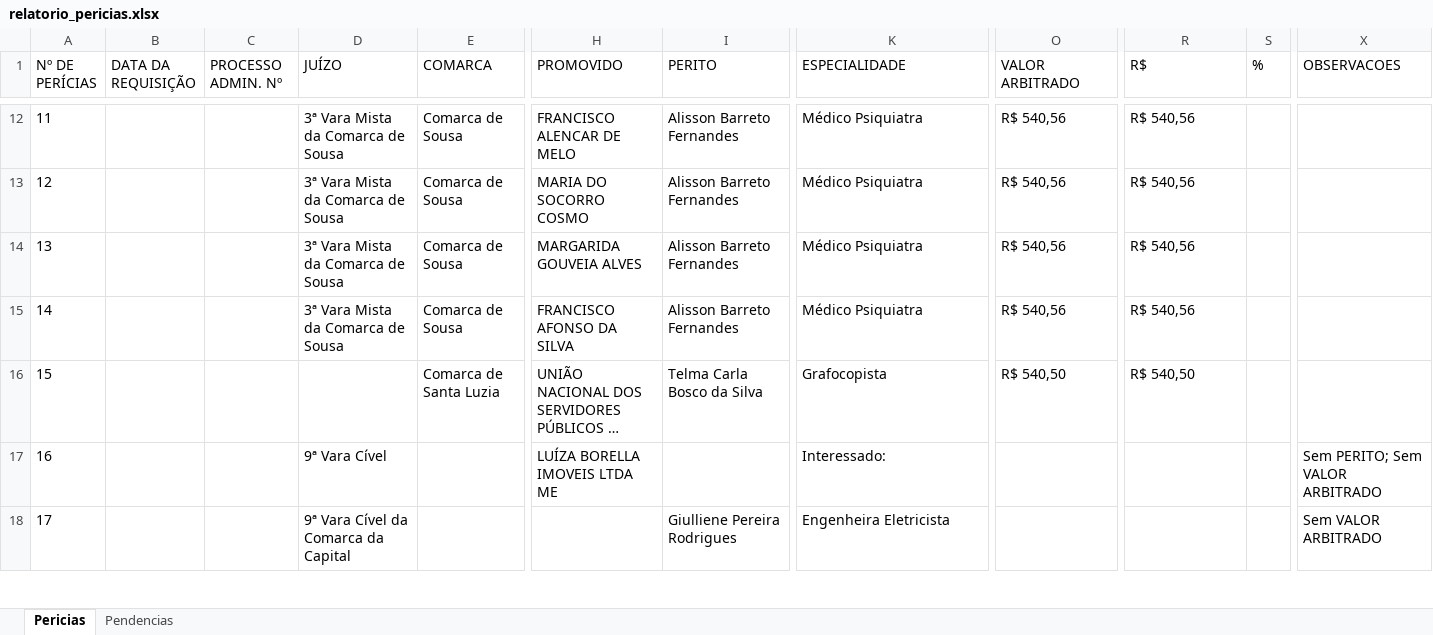
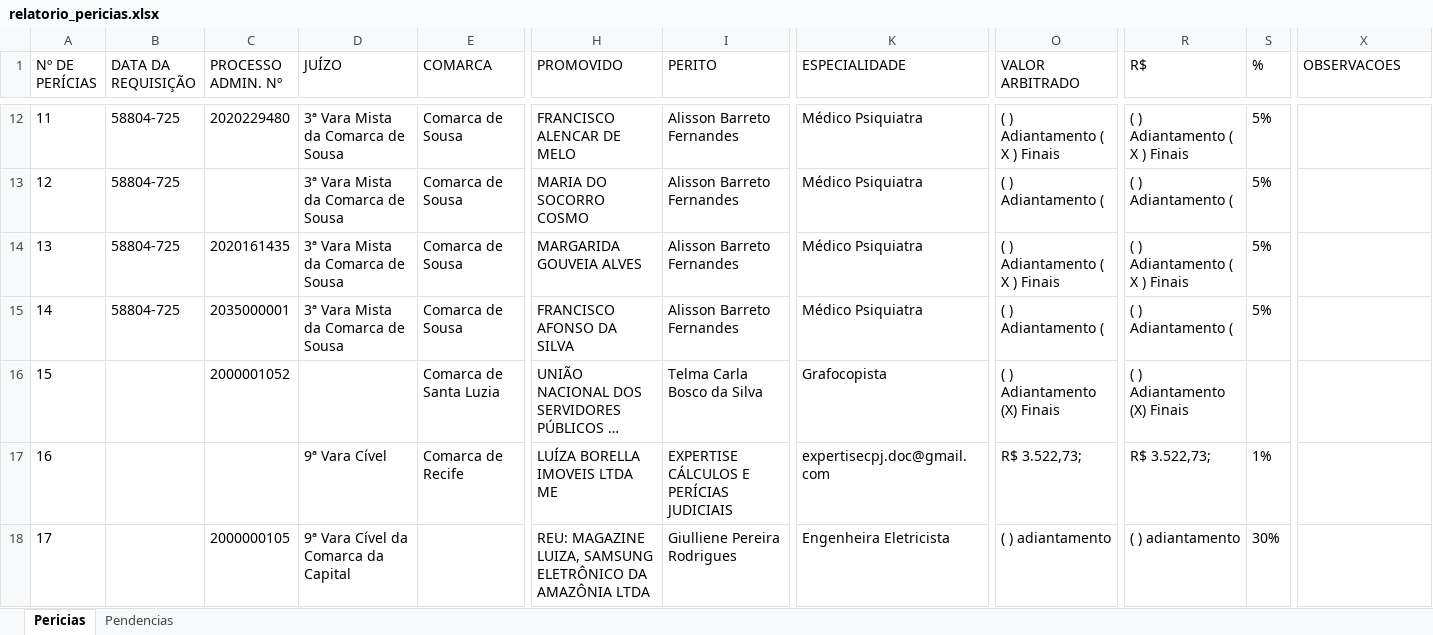
Before and after one commit to sindlinger/sei-dashboard, an Excel workbook: relatorio_pericias.xlsx, sheet Pericias, drawn as a sheet; only a part is shown, gaps mark what is left out; long unchanged cells end in …; values as stored, in another font and other column widths than the file's, no borders; the diff covers the shown part only; the diff names each change by its address in the sheet, - before the commit and + after, or states it on an @@ line.

Commit message:
feat: parse all documents per SEI process

```diff
--- a/relatorio_pericias.xlsx (sheet Pericias)
+++ b/relatorio_pericias.xlsx (sheet Pericias)
-B12:B15 (DATA DA REQUISIÇÃO): (empty)
+B12:B15 (DATA DA REQUISIÇÃO): 58804-725
-C12 (PROCESSO ADMIN. Nº): (empty)
+C12 (PROCESSO ADMIN. Nº): 2020229480
-O12 (VALOR ARBITRADO): R$ 540,56
+O12 (VALOR ARBITRADO): ( ) Adiantamento ( X ) Finais
-R12 (R$): R$ 540,56
+R12 (R$): ( ) Adiantamento ( X ) Finais
-S12:S15 (%): (empty)
+S12:S15 (%): 5%
-O13 (VALOR ARBITRADO): R$ 540,56
+O13 (VALOR ARBITRADO): ( ) Adiantamento (
-R13 (R$): R$ 540,56
+R13 (R$): ( ) Adiantamento (
-C14 (PROCESSO ADMIN. Nº): (empty)
+C14 (PROCESSO ADMIN. Nº): 2020161435
-O14 (VALOR ARBITRADO): R$ 540,56
+O14 (VALOR ARBITRADO): ( ) Adiantamento ( X ) Finais
-R14 (R$): R$ 540,56
+R14 (R$): ( ) Adiantamento ( X ) Finais
-C15 (PROCESSO ADMIN. Nº): (empty)
+C15 (PROCESSO ADMIN. Nº): 2035000001
-O15 (VALOR ARBITRADO): R$ 540,56
+O15 (VALOR ARBITRADO): ( ) Adiantamento (
-R15 (R$): R$ 540,56
+R15 (R$): ( ) Adiantamento (
-C16 (PROCESSO ADMIN. Nº): (empty)
+C16 (PROCESSO ADMIN. Nº): 2000001052
-O16 (VALOR ARBITRADO): R$ 540,50
+O16 (VALOR ARBITRADO): ( ) Adiantamento (X) Finais
-R16 (R$): R$ 540,50
+R16 (R$): ( ) Adiantamento (X) Finais
-E17 (COMARCA): (empty)
+E17 (COMARCA): Comarca de Recife
-I17 (PERITO): (empty)
+I17 (PERITO): EXPERTISE CÁLCULOS E PERÍCIAS JUDICIAIS
-K17 (ESPECIALIDADE): Interessado:
+K17 (ESPECIALIDADE): expertisecpj.doc@gmail.com
-O17 (VALOR ARBITRADO): (empty)
+O17 (VALOR ARBITRADO): R$ 3.522,73;
-R17 (R$): (empty)
+R17 (R$): R$ 3.522,73;
-S17 (%): (empty)
+S17 (%): 1%
-X17 (OBSERVACOES): Sem PERITO; Sem VALOR ARBITRADO
+X17 (OBSERVACOES): (empty)
-C18 (PROCESSO ADMIN. Nº): (empty)
+C18 (PROCESSO ADMIN. Nº): 2000000105
-H18 (PROMOVIDO): (empty)
+H18 (PROMOVIDO): REU: MAGAZINE LUIZA, SAMSUNG ELETRÔNICO DA AMAZÔNIA LTDA
-O18 (VALOR ARBITRADO): (empty)
+O18 (VALOR ARBITRADO): ( ) adiantamento
-R18 (R$): (empty)
+R18 (R$): ( ) adiantamento
-S18 (%): (empty)
+S18 (%): 30%
-X18 (OBSERVACOES): Sem VALOR ARBITRADO
+X18 (OBSERVACOES): (empty)
```
Also changed, not shown: 655 edited cells elsewhere in this sheet, sheet Pendencias, 1 other file.
